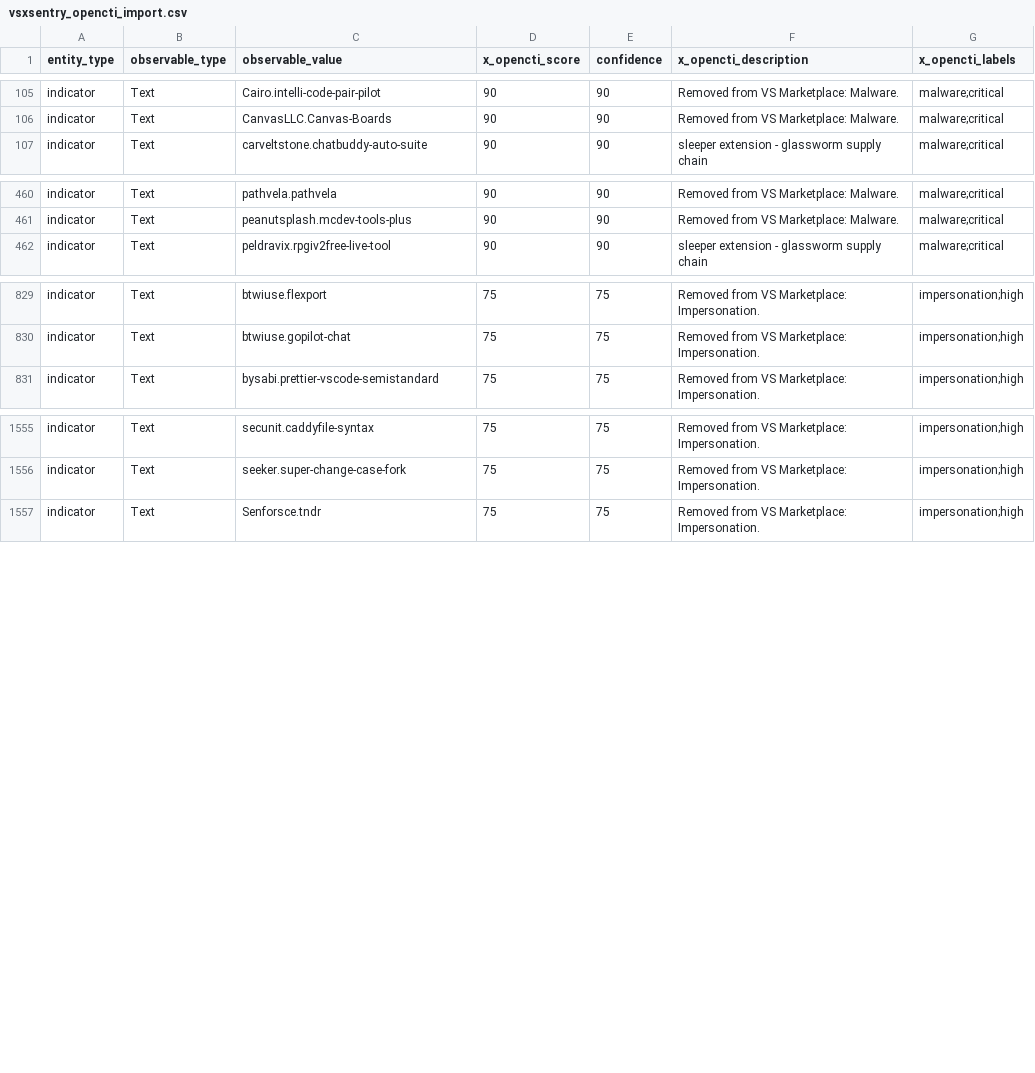
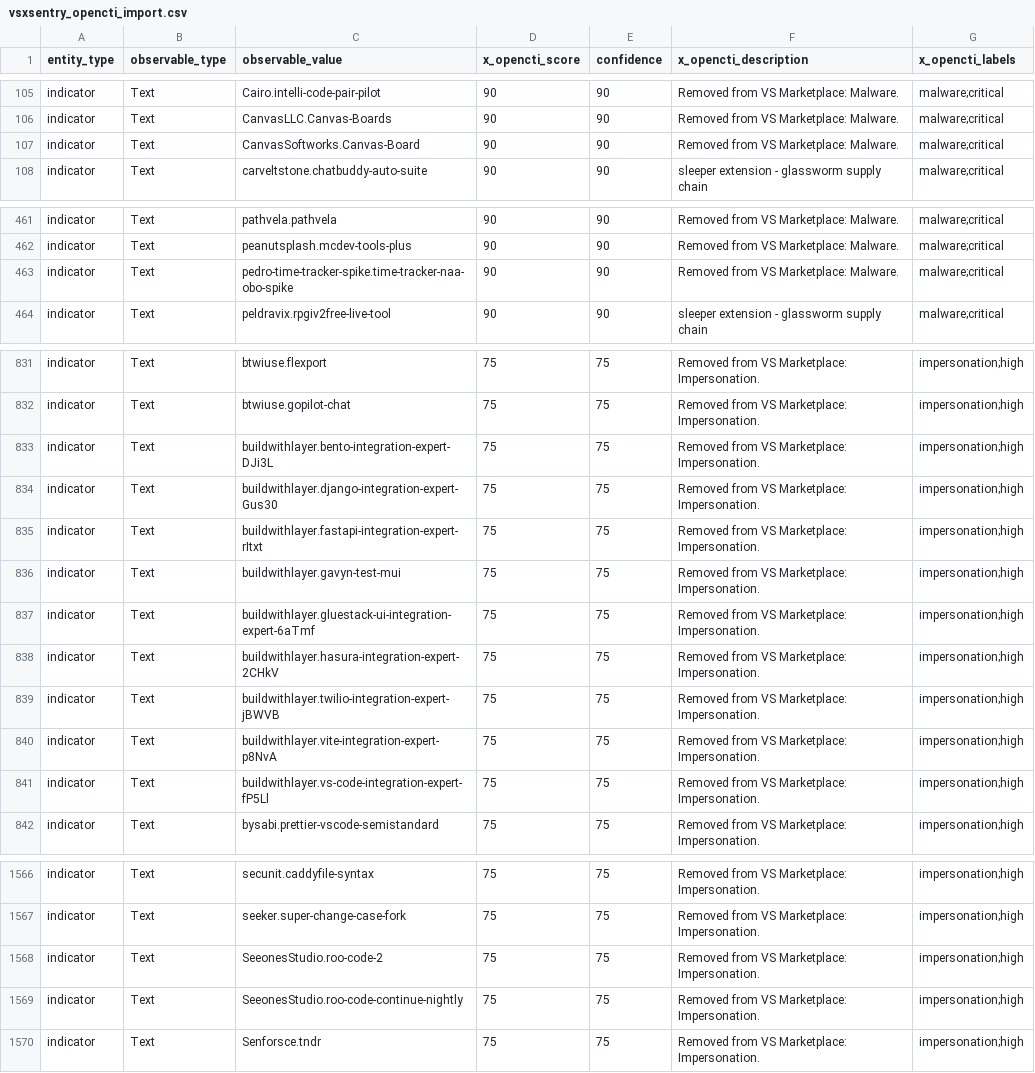
Before and after one commit to vsxsentry/vsxsentry.github.io, a CSV file: feeds/vsxsentry_opencti_import.csv, drawn as a sheet; only a part is shown, gaps mark what is left out.

```diff
--- a/feeds/vsxsentry_opencti_import.csv
+++ b/feeds/vsxsentry_opencti_import.csv
@@ -106,2 +106,3 @@ indicator,Text,Cairo.intelli-code-pair-pilot,90,90,Removed from VS Marketplace:
 indicator,Text,CanvasLLC.Canvas-Boards,90,90,Removed from VS Marketplace: Malware.,malware;critical
+indicator,Text,CanvasSoftworks.Canvas-Board,90,90,Removed from VS Marketplace: Malware.,malware;critical
 indicator,Text,carveltstone.chatbuddy-auto-suite,90,90,sleeper extension - glassworm supply chain,malware;critical
@@ -461,2 +462,3 @@ indicator,Text,pathvela.pathvela,90,90,Removed from VS Marketplace: Malware.,mal
 indicator,Text,peanutsplash.mcdev-tools-plus,90,90,Removed from VS Marketplace: Malware.,malware;critical
+indicator,Text,pedro-time-tracker-spike.time-tracker-naa-obo-spike,90,90,Removed from VS Marketplace: Malware.,malware;critical
 indicator,Text,peldravix.rpgiv2free-live-tool,90,90,sleeper extension - glassworm supply chain,malware;critical
@@ -830,2 +832,11 @@ indicator,Text,btwiuse.flexport,75,75,Removed from VS Marketplace: Impersonation
 indicator,Text,btwiuse.gopilot-chat,75,75,Removed from VS Marketplace: Impersonation.,impersonation;high
+indicator,Text,buildwithlayer.bento-integration-expert-DJi3L,75,75,Removed from VS Marketplace: Impersonation.,impersonation;high
+indicator,Text,buildwithlayer.django-integration-expert-Gus30,75,75,Removed from VS Marketplace: Impersonation.,impersonation;high
+indicator,Text,buildwithlayer.fastapi-integration-expert-rItxt,75,75,Removed from VS Marketplace: Impersonation.,impersonation;high
+indicator,Text,buildwithlayer.gavyn-test-mui,75,75,Removed from VS Marketplace: Impersonation.,impersonation;high
+indicator,Text,buildwithlayer.gluestack-ui-integration-expert-6aTmf,75,75,Removed from VS Marketplace: Impersonation.,impersonation;high
+indicator,Text,buildwithlayer.hasura-integration-expert-2CHkV,75,75,Removed from VS Marketplace: Impersonation.,impersonation;high
+indicator,Text,buildwithlayer.twilio-integration-expert-jBWVB,75,75,Removed from VS Marketplace: Impersonation.,impersonation;high
+indicator,Text,buildwithlayer.vite-integration-expert-p8NvA,75,75,Removed from VS Marketplace: Impersonation.,impersonation;high
+indicator,Text,buildwithlayer.vs-code-integration-expert-fP5Ll,75,75,Removed from VS Marketplace: Impersonation.,impersonation;high
 indicator,Text,bysabi.prettier-vscode-semistandard,75,75,Removed from VS Marketplace: Impersonation.,impersonation;high
@@ -1556,2 +1567,4 @@ indicator,Text,secunit.caddyfile-syntax,75,75,Removed from VS Marketplace: Imper
 indicator,Text,seeker.super-change-case-fork,75,75,Removed from VS Marketplace: Impersonation.,impersonation;high
+indicator,Text,SeeonesStudio.roo-code-2,75,75,Removed from VS Marketplace: Impersonation.,impersonation;high
+indicator,Text,SeeonesStudio.roo-code-continue-nightly,75,75,Removed from VS Marketplace: Impersonation.,impersonation;high
 indicator,Text,Senforsce.tndr,75,75,Removed from VS Marketplace: Impersonation.,impersonation;high
```
Also changed, not shown: feeds/vsxsentry_feed.csv, feeds/vsxsentry_malicious_feed.csv, 13 other files.
